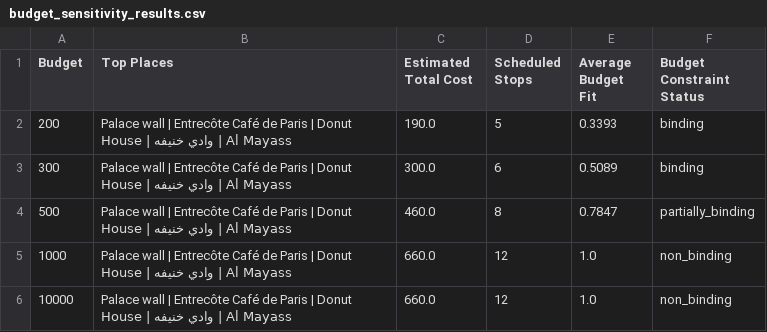
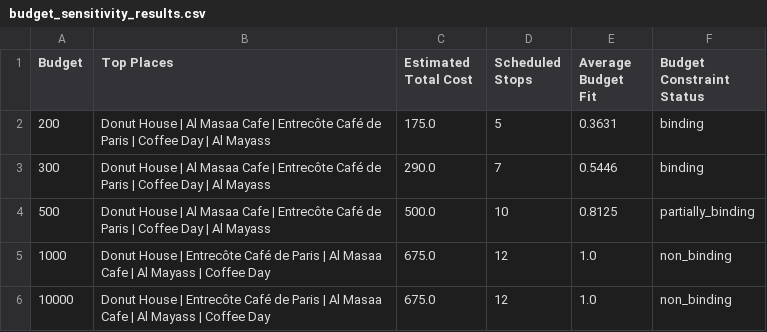
Before and after one commit to Saahar2001/Adaptive-AI-Tourism-Planner, a CSV file: evaluation/budget_sensitivity_results.csv, drawn as a sheet.

Commit message:
feat: integrate budget-aware contextual ranking

```diff
--- a/evaluation/budget_sensitivity_results.csv
+++ b/evaluation/budget_sensitivity_results.csv
@@ -1,6 +1,6 @@
 Budget,Top Places,Estimated Total Cost,Scheduled Stops,Average Budget Fit,Budget Constraint Status
-200,Palace wall | Entrecôte Café de Paris | Donut House | وادي خنيفه | Al Mayass,190.0,5,0.3393,binding
-300,Palace wall | Entrecôte Café de Paris | Donut House | وادي خنيفه | Al Mayass,300.0,6,0.5089,binding
-500,Palace wall | Entrecôte Café de Paris | Donut House | وادي خنيفه | Al Mayass,460.0,8,0.7847,partially_binding
-1000,Palace wall | Entrecôte Café de Paris | Donut House | وادي خنيفه | Al Mayass,660.0,12,1.0,non_binding
-10000,Palace wall | Entrecôte Café de Paris | Donut House | وادي خنيفه | Al Mayass,660.0,12,1.0,non_binding
+200,Donut House | Al Masaa Cafe | Entrecôte Café de Paris | Coffee Day | Al Mayass,175.0,5,0.3631,binding
+300,Donut House | Al Masaa Cafe | Entrecôte Café de Paris | Coffee Day | Al Mayass,290.0,7,0.5446,binding
+500,Donut House | Al Masaa Cafe | Entrecôte Café de Paris | Coffee Day | Al Mayass,500.0,10,0.8125,partially_binding
+1000,Donut House | Entrecôte Café de Paris | Al Masaa Cafe | Al Mayass | Coffee Day,675.0,12,1.0,non_binding
+10000,Donut House | Entrecôte Café de Paris | Al Masaa Cafe | Al Mayass | Coffee Day,675.0,12,1.0,non_binding
```
Also changed, not shown: 19 other files.
